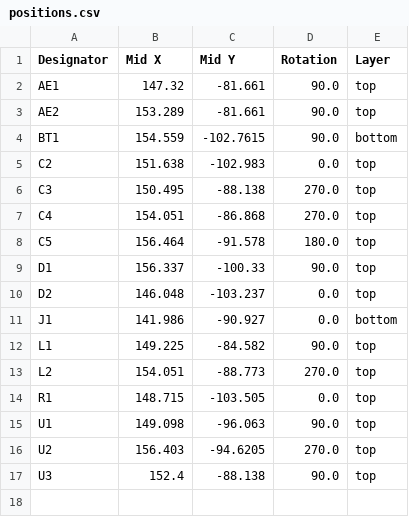
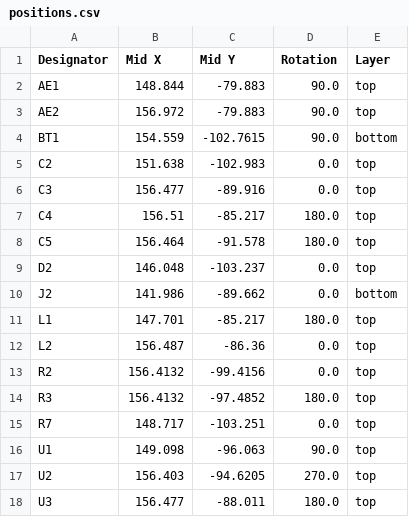
Before and after one commit to crnicholson/StratoSoar-MK3, a CSV file: PCB + Schematic/gpsBreakout/production/positions.csv, drawn as a sheet.

```diff
--- a/PCB + Schematic/gpsBreakout/production/positions.csv
+++ b/PCB + Schematic/gpsBreakout/production/positions.csv
@@ -1,17 +1,18 @@
 Designator,Mid X,Mid Y,Rotation,Layer
-AE1,147.32,-81.661,90.0,top
-AE2,153.289,-81.661,90.0,top
+AE1,148.844,-79.883,90.0,top
+AE2,156.972,-79.883,90.0,top
 BT1,154.559,-102.7615,90.0,bottom
 C2,151.638,-102.983,0.0,top
-C3,150.495,-88.138,270.0,top
-C4,154.051,-86.868,270.0,top
+C3,156.477,-89.916,0.0,top
+C4,156.51,-85.217,180.0,top
 C5,156.464,-91.578,180.0,top
-D1,156.337,-100.33,90.0,top
 D2,146.048,-103.237,0.0,top
-J1,141.986,-90.927,0.0,bottom
-L1,149.225,-84.582,90.0,top
-L2,154.051,-88.773,270.0,top
-R1,148.715,-103.505,0.0,top
+J2,141.986,-89.662,0.0,bottom
+L1,147.701,-85.217,180.0,top
+L2,156.487,-86.36,0.0,top
+R2,156.4132,-99.4156,0.0,top
+R3,156.4132,-97.4852,180.0,top
+R7,148.717,-103.251,0.0,top
 U1,149.098,-96.063,90.0,top
 U2,156.403,-94.6205,270.0,top
-U3,152.4,-88.138,90.0,top
+U3,156.477,-88.011,180.0,top
```
Also changed, not shown: PCB + Schematic/gpsBreakout/production/bom.csv, 29 other files.
